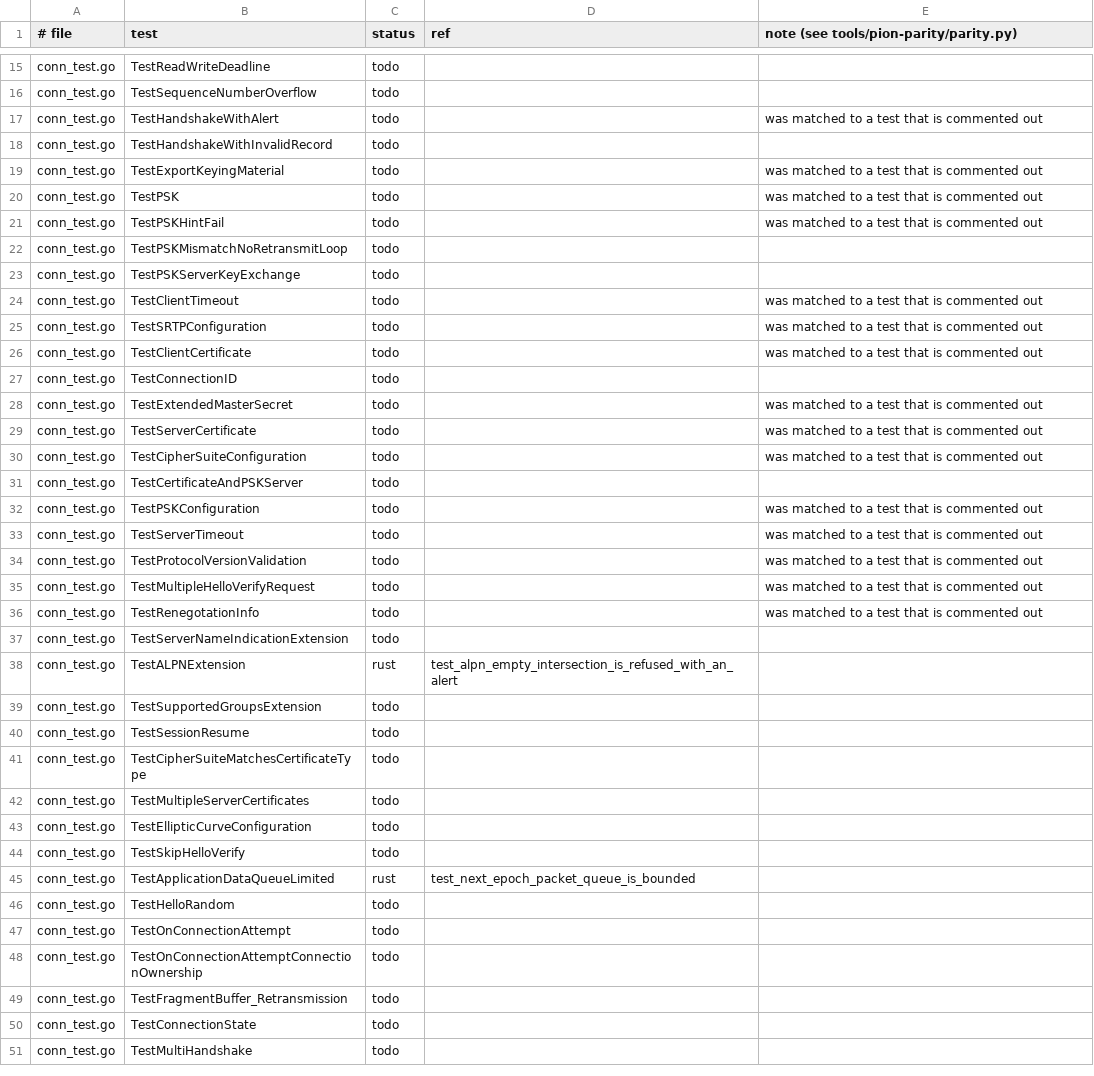
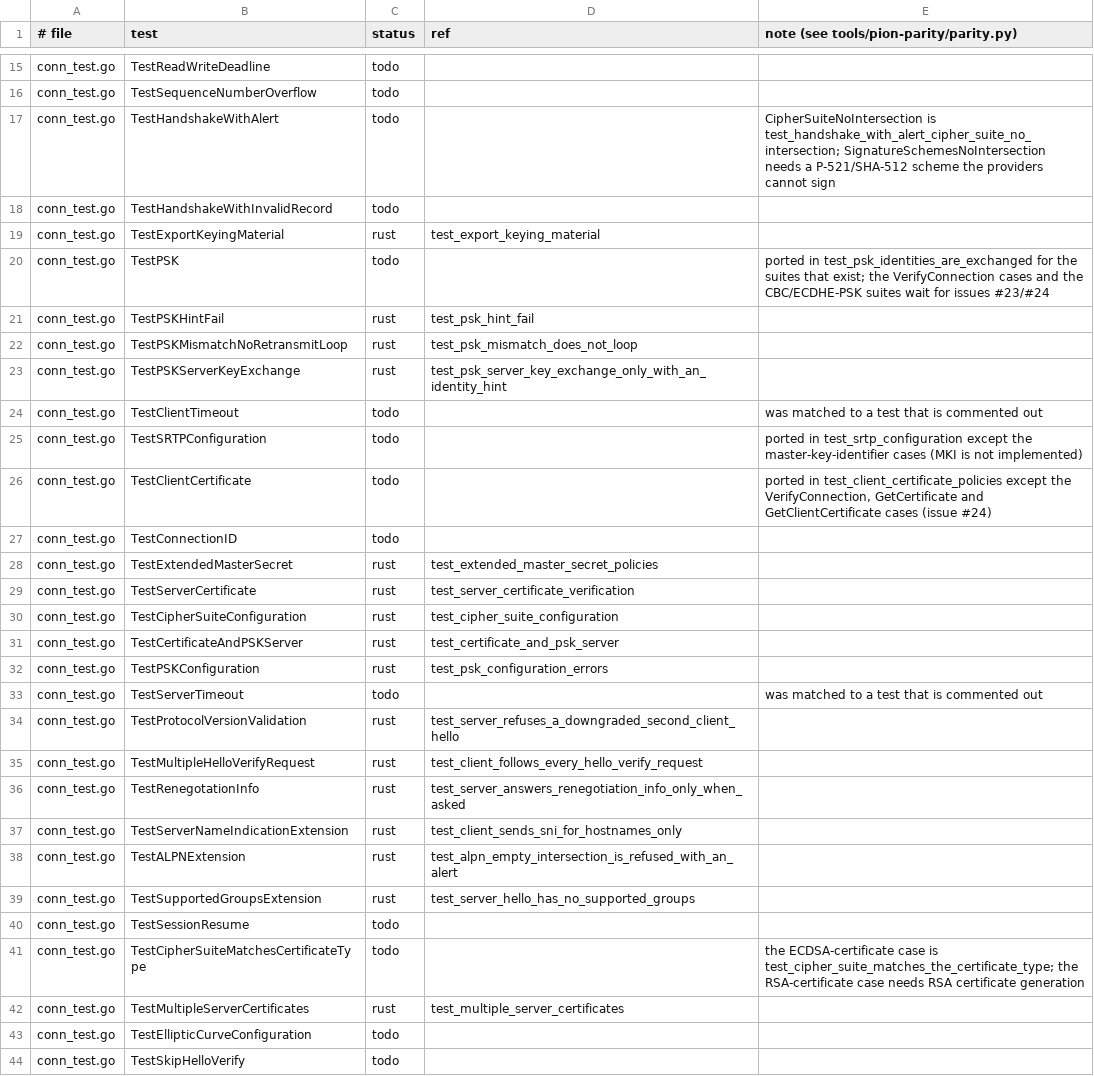
Before and after one commit to iamleson98/webrtc, a TSV file: tools/pion-parity/ledger/dtls.tsv, drawn as a sheet; only a part is shown, gaps mark what is left out; the shorter side is filled out with more unchanged rows.

```diff
--- a/tools/pion-parity/ledger/dtls.tsv
+++ b/tools/pion-parity/ledger/dtls.tsv
@@ -16,28 +16,28 @@ conn_test.go	TestReadWriteDeadline	todo
 conn_test.go	TestSequenceNumberOverflow	todo		
-conn_test.go	TestHandshakeWithAlert	todo		was matched to a test that is commented out
+conn_test.go	TestHandshakeWithAlert	todo		CipherSuiteNoIntersection is test_handshake_with_alert_cipher_suite_no_intersection; SignatureSchemesNoIntersection needs a P-521/SHA-512 scheme the providers cannot sign
 conn_test.go	TestHandshakeWithInvalidRecord	todo		
-conn_test.go	TestExportKeyingMaterial	todo		was matched to a test that is commented out
-conn_test.go	TestPSK	todo		was matched to a test that is commented out
-conn_test.go	TestPSKHintFail	todo		was matched to a test that is commented out
-conn_test.go	TestPSKMismatchNoRetransmitLoop	todo		
-conn_test.go	TestPSKServerKeyExchange	todo		
+conn_test.go	TestExportKeyingMaterial	rust	test_export_keying_material	
+conn_test.go	TestPSK	todo		ported in test_psk_identities_are_exchanged for the suites that exist; the VerifyConnection cases and the CBC/ECDHE-PSK suites wait for issues #23/#24
+conn_test.go	TestPSKHintFail	rust	test_psk_hint_fail	
+conn_test.go	TestPSKMismatchNoRetransmitLoop	rust	test_psk_mismatch_does_not_loop	
+conn_test.go	TestPSKServerKeyExchange	rust	test_psk_server_key_exchange_only_with_an_identity_hint	
 conn_test.go	TestClientTimeout	todo		was matched to a test that is commented out
-conn_test.go	TestSRTPConfiguration	todo		was matched to a test that is commented out
-conn_test.go	TestClientCertificate	todo		was matched to a test that is commented out
+conn_test.go	TestSRTPConfiguration	todo		ported in test_srtp_configuration except the master-key-identifier cases (MKI is not implemented)
+conn_test.go	TestClientCertificate	todo		ported in test_client_certificate_policies except the VerifyConnection, GetCertificate and GetClientCertificate cases (issue #24)
 conn_test.go	TestConnectionID	todo		
-conn_test.go	TestExtendedMasterSecret	todo		was matched to a test that is commented out
-conn_test.go	TestServerCertificate	todo		was matched to a test that is commented out
-conn_test.go	TestCipherSuiteConfiguration	todo		was matched to a test that is commented out
-conn_test.go	TestCertificateAndPSKServer	todo		
-conn_test.go	TestPSKConfiguration	todo		was matched to a test that is commented out
+conn_test.go	TestExtendedMasterSecret	rust	test_extended_master_secret_policies	
+conn_test.go	TestServerCertificate	rust	test_server_certificate_verification	
+conn_test.go	TestCipherSuiteConfiguration	rust	test_cipher_suite_configuration	
+conn_test.go	TestCertificateAndPSKServer	rust	test_certificate_and_psk_server	
+conn_test.go	TestPSKConfiguration	rust	test_psk_configuration_errors	
 conn_test.go	TestServerTimeout	todo		was matched to a test that is commented out
-conn_test.go	TestProtocolVersionValidation	todo		was matched to a test that is commented out
-conn_test.go	TestMultipleHelloVerifyRequest	todo		was matched to a test that is commented out
-conn_test.go	TestRenegotationInfo	todo		was matched to a test that is commented out
-conn_test.go	TestServerNameIndicationExtension	todo		
+conn_test.go	TestProtocolVersionValidation	rust	test_server_refuses_a_downgraded_second_client_hello	
+conn_test.go	TestMultipleHelloVerifyRequest	rust	test_client_follows_every_hello_verify_request	
+conn_test.go	TestRenegotationInfo	rust	test_server_answers_renegotiation_info_only_when_asked	
+conn_test.go	TestServerNameIndicationExtension	rust	test_client_sends_sni_for_hostnames_only	
 conn_test.go	TestALPNExtension	rust	test_alpn_empty_intersection_is_refused_with_an_alert	
-conn_test.go	TestSupportedGroupsExtension	todo		
+conn_test.go	TestSupportedGroupsExtension	rust	test_server_hello_has_no_supported_groups	
 conn_test.go	TestSessionResume	todo		
-conn_test.go	TestCipherSuiteMatchesCertificateType	todo		
-conn_test.go	TestMultipleServerCertificates	todo		
+conn_test.go	TestCipherSuiteMatchesCertificateType	todo		the ECDSA-certificate case is test_cipher_suite_matches_the_certificate_type; the RSA-certificate case needs RSA certificate generation
+conn_test.go	TestMultipleServerCertificates	rust	test_multiple_server_certificates	
 conn_test.go	TestEllipticCurveConfiguration	todo		
```
Also changed, not shown: 1 other file.
